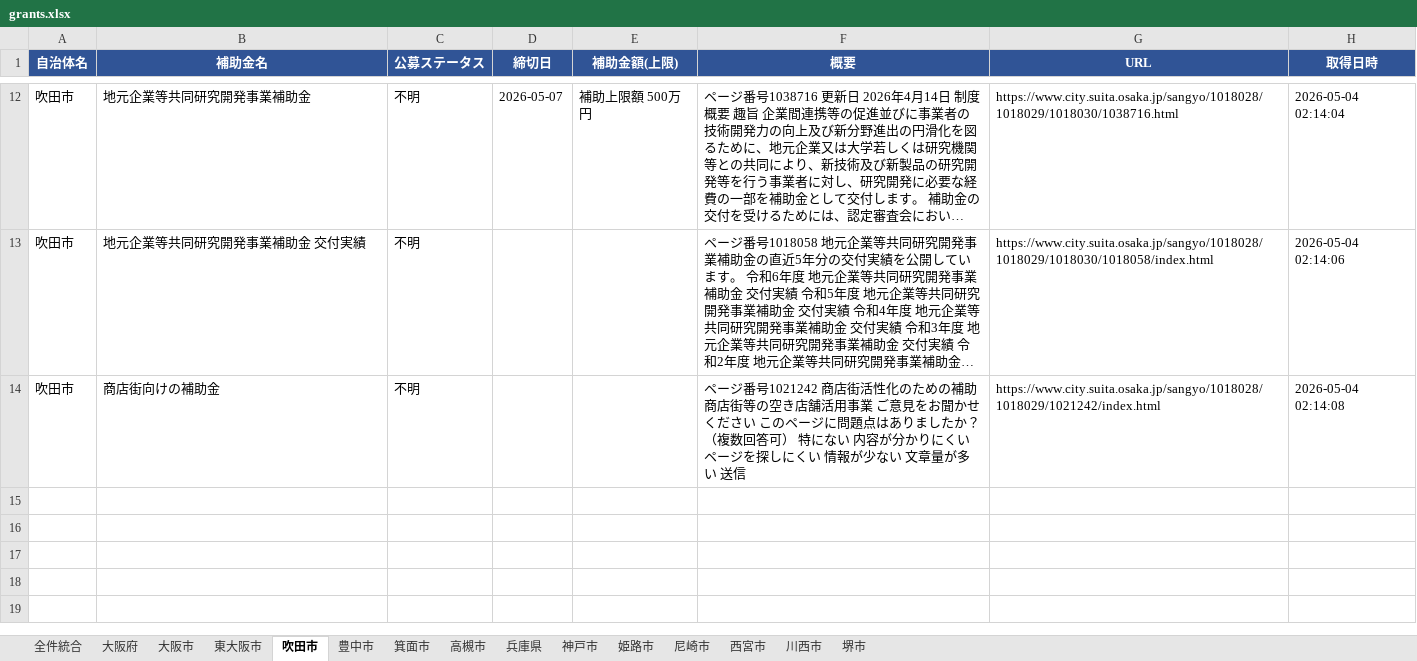
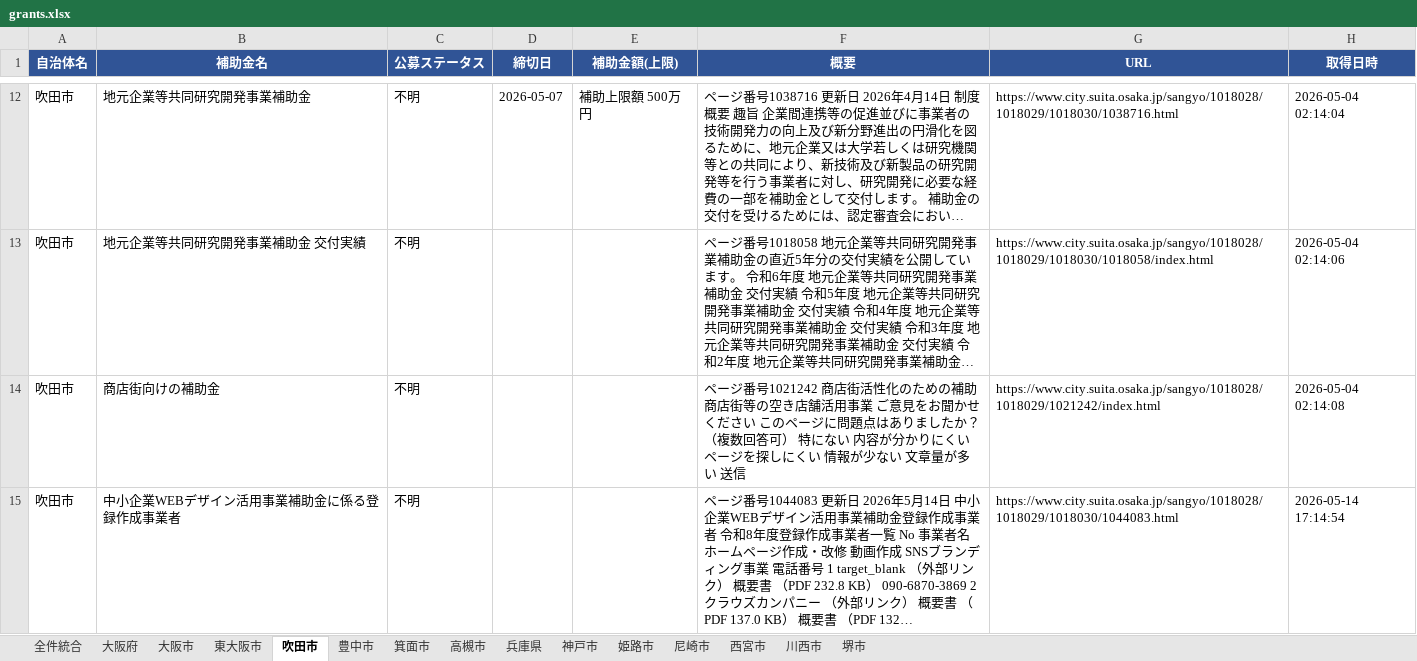
Before and after one commit to tsuruta-prog/grants-scraper, an Excel workbook: data/grants.xlsx, sheet 吹田市, drawn as a sheet; only a part is shown, gaps mark what is left out; long unchanged cells end in …; values as stored, in another font and other column widths than the file's, no borders; the diff names each change by its address in the sheet, - before the commit and + after, or states it on an @@ line.

```diff
--- a/data/grants.xlsx (sheet 吹田市)
+++ b/data/grants.xlsx (sheet 吹田市)
+row 15: 吹田市 | 中小企業WEBデザイン活用事業補助金に係る登録作成事業者 | 不明 |  |  | ページ番号1044083 更新日 2026年5月14日 中小企業WEBデザイン活用事業補助金登録作成事業者 令和8年度登録作成事業者一覧 No 事業者名 ホームページ作成・改修 動画作成 SNSブランディング事業 電話番号 1 target_blank （外部リンク） 概要書 （PDF 232.8 KB） 090-6870-3869 2 クラウズカンパニー （外部リンク） 概要書 （PDF 137.0 KB） 概要書 （PDF 132… | https://www.city.suita.osaka.jp/sangyo/1018028/1018029/1018030/1044083.html | 2026-05-14 17:14:54
```
Also changed, not shown: sheet 全件統合, 1 other file.
